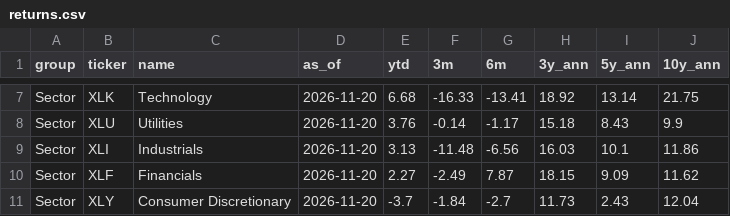
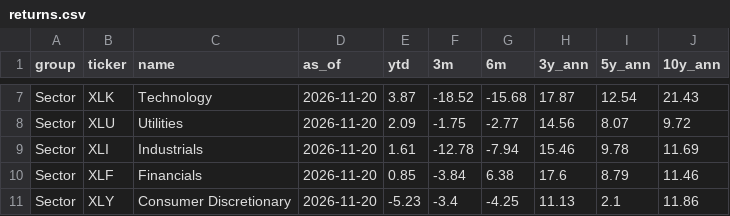
Before and after one commit to kruegererik7/market-data, a CSV file: data/returns.csv, drawn as a sheet; only a part is shown, gaps mark what is left out; the diff covers the shown part only; the diff names each change by its address in the sheet, - before the commit and + after, or states it on an @@ line.

```diff
--- a/data/returns.csv
+++ b/data/returns.csv
-E7 (ytd): 6.68
+E7 (ytd): 3.87
-F7 (3m): -16.33
+F7 (3m): -18.52
-G7 (6m): -13.41
+G7 (6m): -15.68
-H7 (3y_ann): 18.92
+H7 (3y_ann): 17.87
-I7 (5y_ann): 13.14
+I7 (5y_ann): 12.54
-J7 (10y_ann): 21.75
+J7 (10y_ann): 21.43
-E8 (ytd): 3.76
+E8 (ytd): 2.09
-F8 (3m): -0.14
+F8 (3m): -1.75
-G8 (6m): -1.17
+G8 (6m): -2.77
-H8 (3y_ann): 15.18
+H8 (3y_ann): 14.56
-I8 (5y_ann): 8.43
+I8 (5y_ann): 8.07
-J8 (10y_ann): 9.9
+J8 (10y_ann): 9.72
-E9 (ytd): 3.13
+E9 (ytd): 1.61
-F9 (3m): -11.48
+F9 (3m): -12.78
-G9 (6m): -6.56
+G9 (6m): -7.94
-H9 (3y_ann): 16.03
+H9 (3y_ann): 15.46
-I9 (5y_ann): 10.1
+I9 (5y_ann): 9.78
-J9 (10y_ann): 11.86
+J9 (10y_ann): 11.69
-E10 (ytd): 2.27
+E10 (ytd): 0.85
-F10 (3m): -2.49
+F10 (3m): -3.84
-G10 (6m): 7.87
+G10 (6m): 6.38
-H10 (3y_ann): 18.15
+H10 (3y_ann): 17.6
-I10 (5y_ann): 9.09
+I10 (5y_ann): 8.79
-J10 (10y_ann): 11.62
+J10 (10y_ann): 11.46
-E11 (ytd): -3.7
+E11 (ytd): -5.23
-F11 (3m): -1.84
+F11 (3m): -3.4
-G11 (6m): -2.7
+G11 (6m): -4.25
-H11 (3y_ann): 11.73
+H11 (3y_ann): 11.13
-I11 (5y_ann): 2.43
+I11 (5y_ann): 2.1
-J11 (10y_ann): 12.04
+J11 (10y_ann): 11.86
```
Also changed, not shown: 3 added rows, 3 removed rows and 94 edited cells elsewhere in this file.
